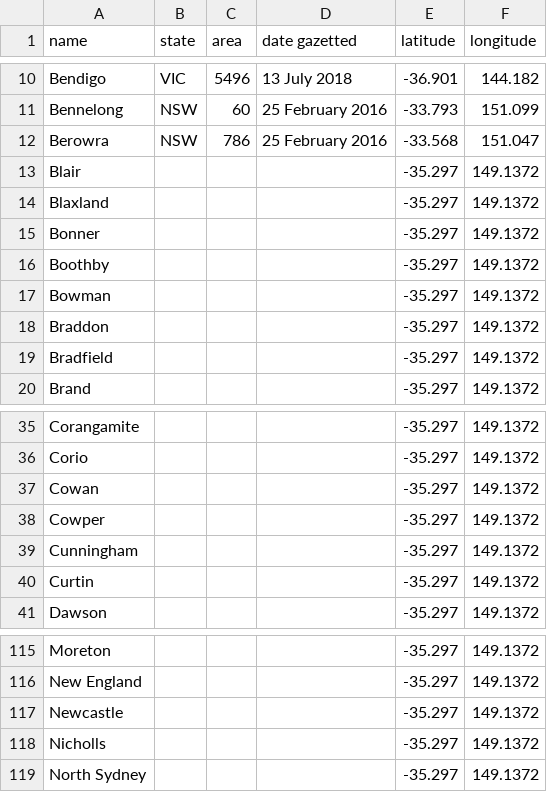
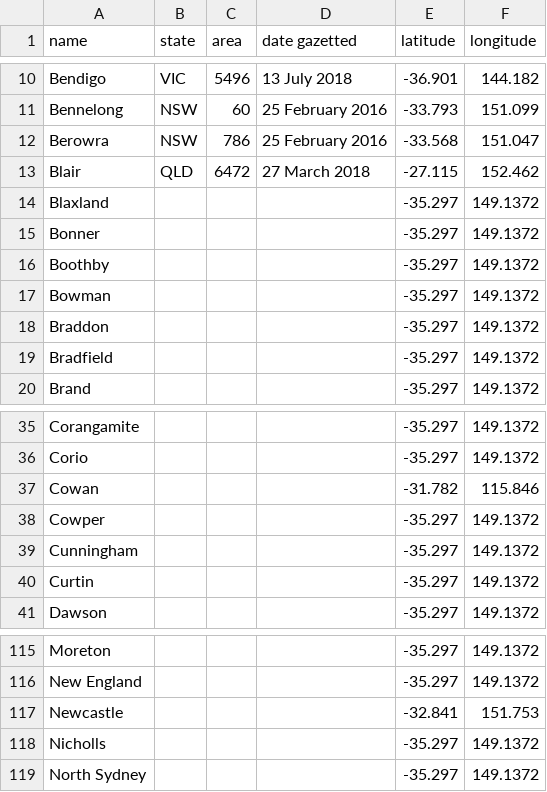
Before and after one commit to Robinyo/serendipity-api, a CSV file: projects/spring-boot/server/src/main/resources/sample-data/electoral-divisions.csv, drawn as a sheet; only a part is shown, gaps mark what is left out; the diff names each change by its address in the sheet, - before the commit and + after, or states it on an @@ line.

Commit message:
Created the Electoral Division controller

```diff
--- a/projects/spring-boot/server/src/main/resources/sample-data/electoral-divisions.csv
+++ b/projects/spring-boot/server/src/main/resources/sample-data/electoral-divisions.csv
-B13 (state): (empty)
+B13 (state): QLD
-C13 (area): (empty)
+C13 (area): 6472
-D13 (date gazetted): (empty)
+D13 (date gazetted): 27 March 2018
-E13 (latitude): -35.297
+E13 (latitude): -27.115
-F13 (longitude): 149.1372
+F13 (longitude): 152.462
-E37 (latitude): -35.297
+E37 (latitude): -31.782
-F37 (longitude): 149.1372
+F37 (longitude): 115.846
-E117 (latitude): -35.297
+E117 (latitude): -32.841
-F117 (longitude): 149.1372
+F117 (longitude): 151.753
```
